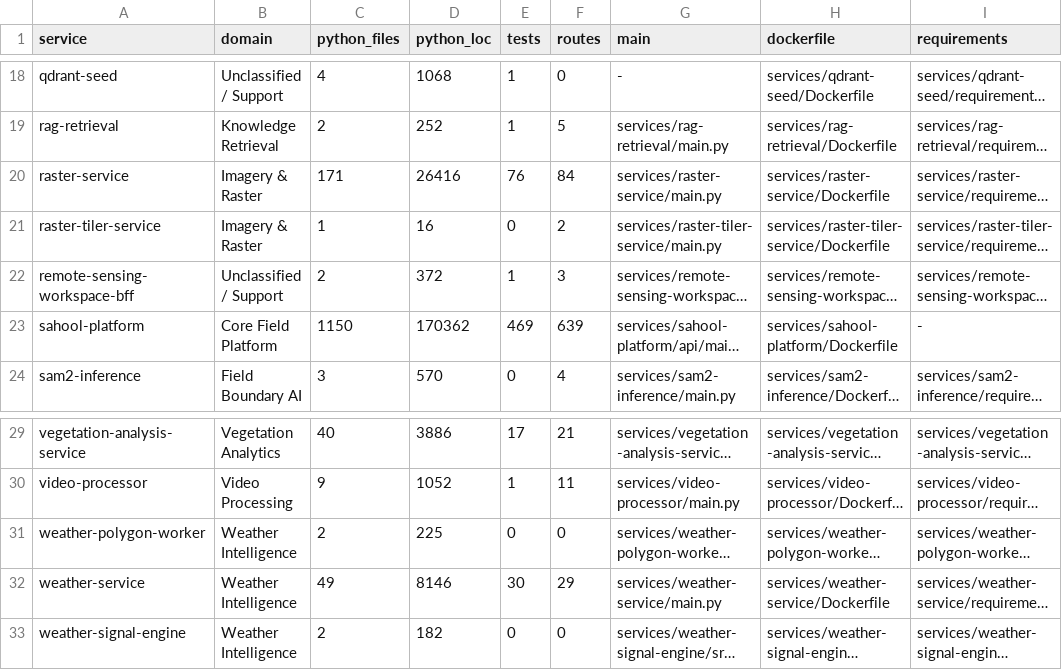
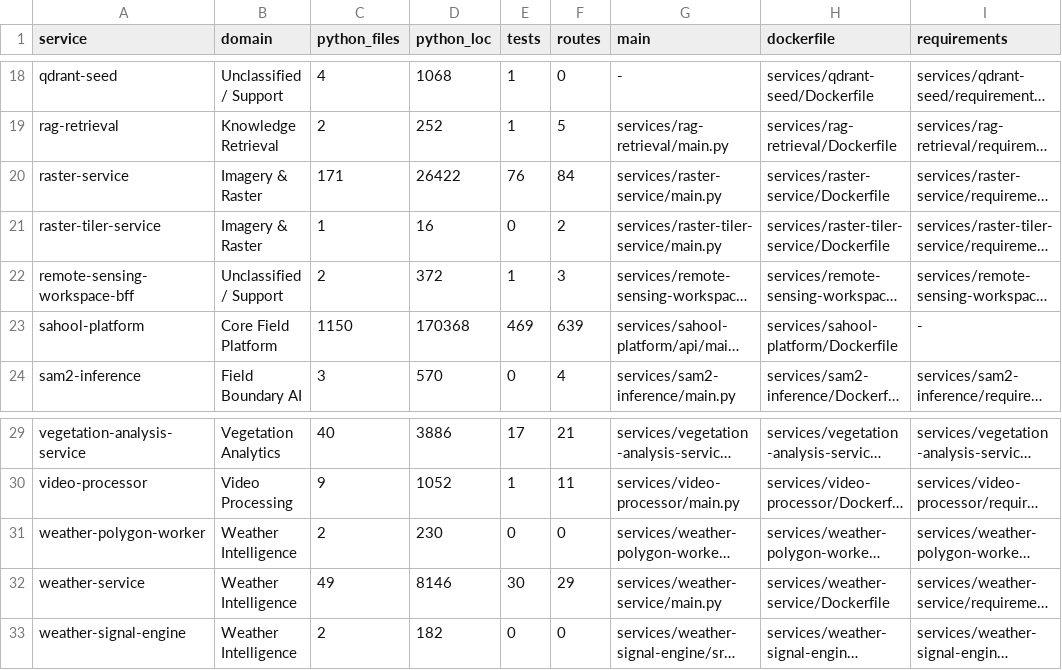
Before and after one commit to kafaat/ai_platform_complete_v2.0.0_enhanced, a CSV file: service_inventory.csv, drawn as a sheet; only a part is shown, gaps mark what is left out; long unchanged cells end in …; the diff names each change by its address in the sheet, - before the commit and + after, or states it on an @@ line.

Commit message:
chore(generated): sync service inventory to updated worker LOC

```diff
--- a/service_inventory.csv
+++ b/service_inventory.csv
-D20 (python_loc): 26416
+D20 (python_loc): 26422
-D23 (python_loc): 170362
+D23 (python_loc): 170368
-D31 (python_loc): 225
+D31 (python_loc): 230
```
